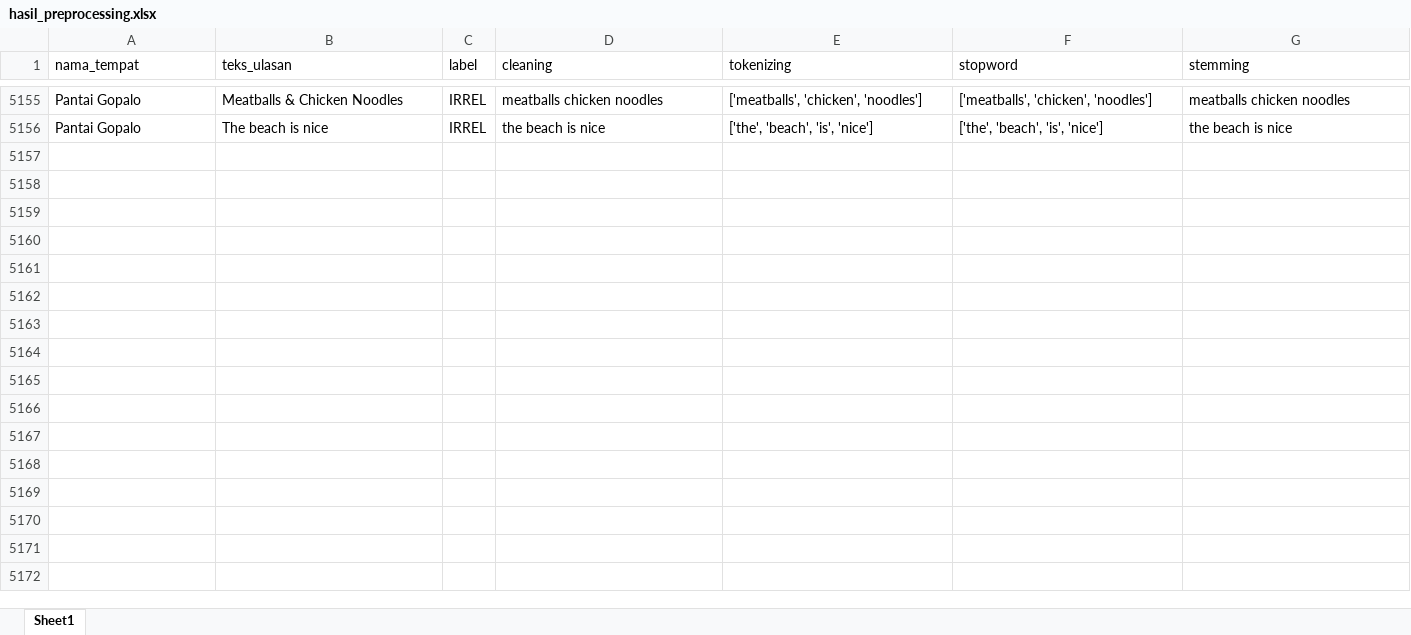
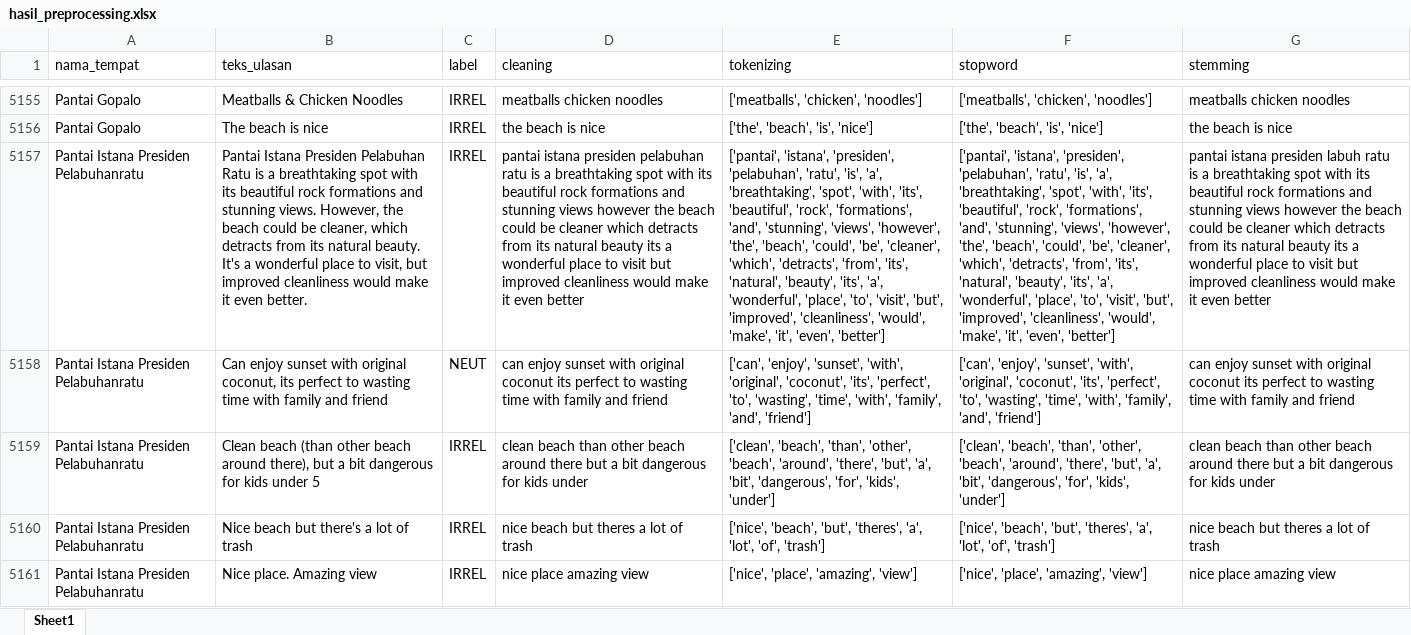
Before and after one commit to muizulrafi/skripsi-ulasan-wisata, an Excel workbook: data/preprocessing/hasil_preprocessing.xlsx, sheet Sheet1, drawn as a sheet; only a part is shown, gaps mark what is left out; values as stored, in another font and other column widths than the file's, no borders; the diff names each change by its address in the sheet, - before the commit and + after, or states it on an @@ line.

```diff
--- a/data/preprocessing/hasil_preprocessing.xlsx (sheet Sheet1)
+++ b/data/preprocessing/hasil_preprocessing.xlsx (sheet Sheet1)
+row 5157: Pantai Istana Presiden Pelabuhanratu | Pantai Istana Presiden Pelabuhan Ratu is a breathtaking spot with its beautiful rock formations and stunning views. However, the beach could be cleaner, which detracts from its natural beauty. It's a wonderful place to visit, but improved cleanliness would make it even better. | IRREL | pantai istana presiden pelabuhan ratu is a breathtaking spot with its beautiful rock formations and stunning views however the beach could be cleaner which detracts from its natural beauty its a wonderful place to visit but improved cleanliness would make it even better | ['pantai', 'istana', 'presiden', 'pelabuhan', 'ratu', 'is', 'a', 'breathtaking', 'spot', 'with', 'its', 'beautiful', 'rock', 'formations', 'and', 'stunning', 'views', 'however', 'the', 'beach', 'could', 'be', 'cleaner', 'which', 'detracts', 'from', 'its', 'natural', 'beauty', 'its', 'a', 'wonderful', 'place', 'to', 'visit', 'but', 'improved', 'cleanliness', 'would', 'make', 'it', 'even', 'better'] | ['pantai', 'istana', 'presiden', 'pelabuhan', 'ratu', 'is', 'a', 'breathtaking', 'spot', 'with', 'its', 'beautiful', 'rock', 'formations', 'and', 'stunning', 'views', 'however', 'the', 'beach', 'could', 'be', 'cleaner', 'which', 'detracts', 'from', 'its', 'natural', 'beauty', 'its', 'a', 'wonderful', 'place', 'to', 'visit', 'but', 'improved', 'cleanliness', 'would', 'make', 'it', 'even', 'better'] | pantai istana presiden labuh ratu is a breathtaking spot with its beautiful rock formations and stunning views however the beach could be cleaner which detracts from its natural beauty its a wonderful place to visit but improved cleanliness would make it even better
+row 5158: Pantai Istana Presiden Pelabuhanratu | Can enjoy sunset with original coconut, its perfect to wasting time with family and friend | NEUT | can enjoy sunset with original coconut its perfect to wasting time with family and friend | ['can', 'enjoy', 'sunset', 'with', 'original', 'coconut', 'its', 'perfect', 'to', 'wasting', 'time', 'with', 'family', 'and', 'friend'] | ['can', 'enjoy', 'sunset', 'with', 'original', 'coconut', 'its', 'perfect', 'to', 'wasting', 'time', 'with', 'family', 'and', 'friend'] | can enjoy sunset with original coconut its perfect to wasting time with family and friend
+row 5159: Pantai Istana Presiden Pelabuhanratu | Clean beach (than other beach around there), but a bit dangerous for kids under 5 | IRREL | clean beach than other beach around there but a bit dangerous for kids under | ['clean', 'beach', 'than', 'other', 'beach', 'around', 'there', 'but', 'a', 'bit', 'dangerous', 'for', 'kids', 'under'] | ['clean', 'beach', 'than', 'other', 'beach', 'around', 'there', 'but', 'a', 'bit', 'dangerous', 'for', 'kids', 'under'] | clean beach than other beach around there but a bit dangerous for kids under
+row 5160: Pantai Istana Presiden Pelabuhanratu | Nice beach but there's a lot of trash | IRREL | nice beach but theres a lot of trash | ['nice', 'beach', 'but', 'theres', 'a', 'lot', 'of', 'trash'] | ['nice', 'beach', 'but', 'theres', 'a', 'lot', 'of', 'trash'] | nice beach but theres a lot of trash
+row 5161: Pantai Istana Presiden Pelabuhanratu | Nice place. Amazing view | IRREL | nice place amazing view | ['nice', 'place', 'amazing', 'view'] | ['nice', 'place', 'amazing', 'view'] | nice place amazing view
```
Also changed, not shown: data/labelling/lembar_kerja_anotator_final.xlsx, data/output/distribusi_topik.xlsx, 6 other files.
